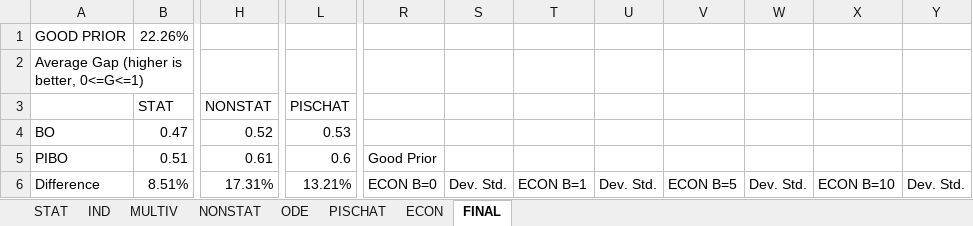
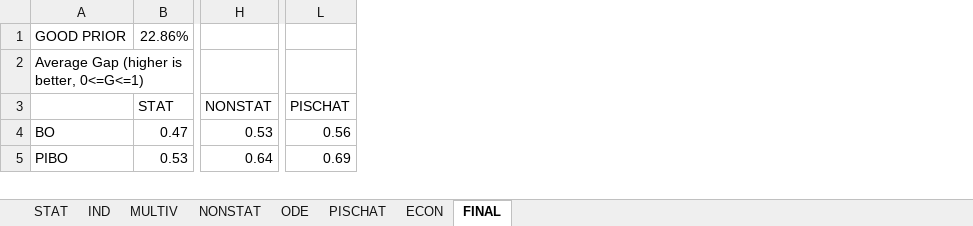
Before and after one commit to lucalavazza/Bayesian-Optimisation-with-Prior-Knowledge, an Excel workbook: results/Testing_Results.xlsx, sheet FINAL, drawn as a sheet; only a part is shown, gaps mark what is left out; values as stored, in another font and other column widths than the file's, no cell formats; removed rows and columns are numbered as before the commit, all else as after; rows hold the shown columns only; the diff covers the shown part only; the diff names each change by its address in the sheet, - before the commit and + after, or states it on an @@ line.

```diff
--- a/results/Testing_Results.xlsx (sheet FINAL)
+++ b/results/Testing_Results.xlsx (sheet FINAL)
-column H, rows 3-5: NONSTAT | 0.52 | 0.61
+column H, rows 3-5: NONSTAT | 0.53 | 0.64
-column L, rows 3-5: PISCHAT | 0.53 | 0.6
+column L, rows 3-5: PISCHAT | 0.56 | 0.69
-column R, row 5: Good Prior
-column S, empty
-column T, empty
-column U, empty
-column V, empty
-column W, empty
-column X, empty
-column Y, empty
-B1: 22.26%
+B1: 22.86%
-B5: 0.51
+B5: 0.53
-row 6: Difference | 8.51% | 17.31% | 13.21% | ECON B=0 | Dev. Std. | ECON B=1 | Dev. Std. | ECON B=5 | Dev. Std. | ECON B=10 | Dev. Std.
```
Also changed, not shown: 8 added rows, 17 removed rows, 1 removed column and 88 edited cells elsewhere in this sheet, sheet ECON, sheet PISCHAT, sheet ODE, sheet MULTIV, sheet NONSTAT, sheet IND, 1 more sheet, cell formats, formulas that keep their value, 30 other files.
